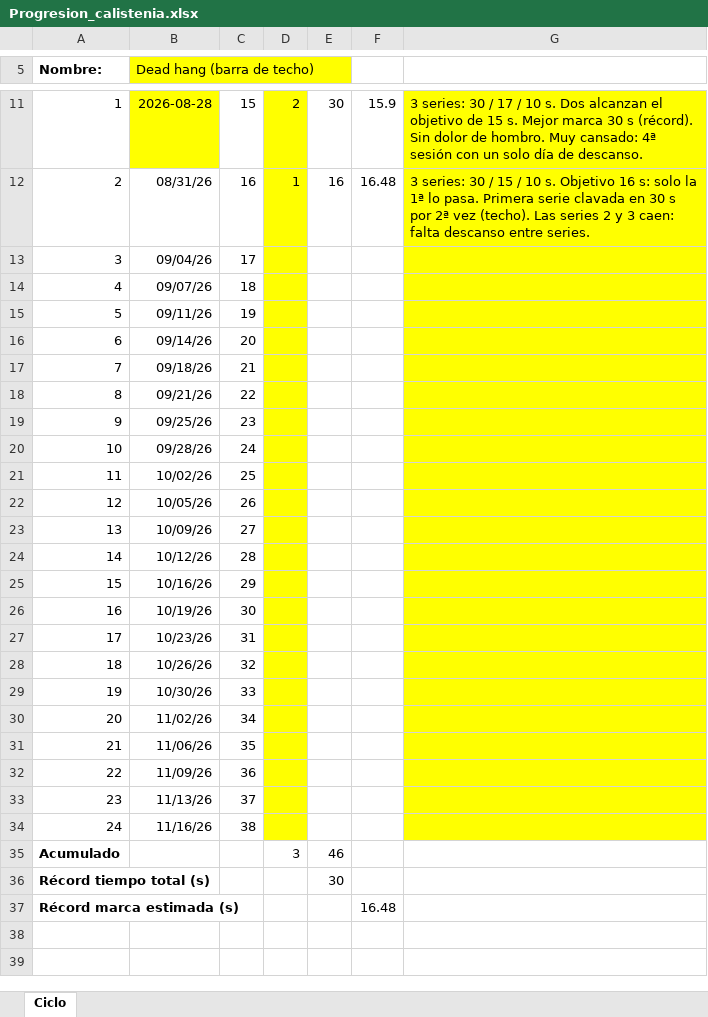
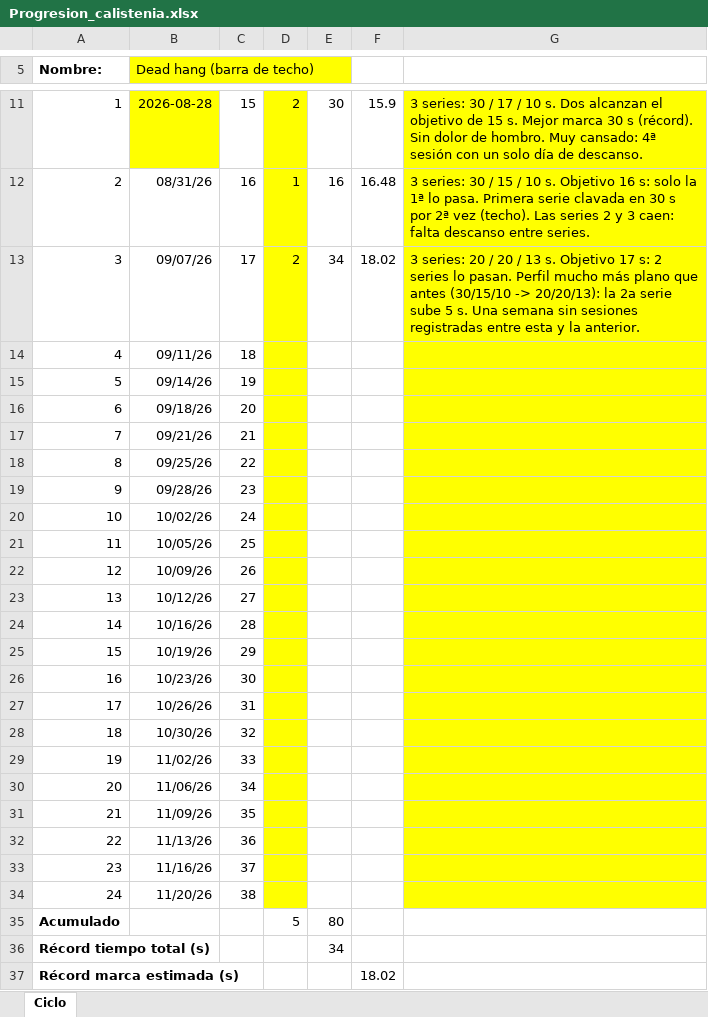
Before and after one commit to fjarasantos-maker/Entrenamiento, an Excel workbook: calistenia/Progresion_calistenia.xlsx, sheet Ciclo, drawn as a sheet; only a part is shown, gaps mark what is left out; values as stored, in another font and other column widths than the file's, no borders; removed rows and columns are numbered as before the commit, all else as after; the diff names each change by its address in the sheet, - before the commit and + after, or states it on an @@ line.

```diff
--- a/calistenia/Progresion_calistenia.xlsx (sheet Ciclo)
+++ b/calistenia/Progresion_calistenia.xlsx (sheet Ciclo)
-row 13: 3 | 09/04/26 | 17
@@ column A (Nombre:) renumbered between rows 13 and 33 @@
-C13: 18
+C13: 17
-D13: (empty)
+D13: 2
-E13: (empty)
+E13: 34
-F13: (empty)
+F13: 18.02
-G13: (empty)
+G13: 3 series: 20 / 20 / 13 s. Objetivo 17 s: 2 series lo pasan. Perfil mucho más plano que antes (30/15/10 -> 20/20/13): la 2a serie sube 5 s. Una semana sin sesiones registradas entre esta y la anterior.
-C14: 19
+C14: 18
-C15: 20
+C15: 19
-C16: 21
+C16: 20
-C17: 22
+C17: 21
-C18: 23
+C18: 22
-C19: 24
+C19: 23
-C20: 25
+C20: 24
-C21: 26
+C21: 25
-C22: 27
+C22: 26
-C23: 28
+C23: 27
-C24: 29
+C24: 28
-C25: 30
+C25: 29
-C26: 31
+C26: 30
-C27: 32
+C27: 31
-C28: 33
+C28: 32
-C29: 34
+C29: 33
-C30: 35
+C30: 34
-C31: 36
+C31: 35
-C32: 37
+C32: 36
-C33: 38
+C33: 37
-row 35: Acumulado |  |  | 3 | 46
+row 34: 24 | 11/20/26 | 38
+row 35: Acumulado |  |  | 5 | 80
-E36: 30
+E36: 34
-F37: 16.48
+F37: 18.02
```
Also changed, not shown: formulas that keep their value, 2 other files.
